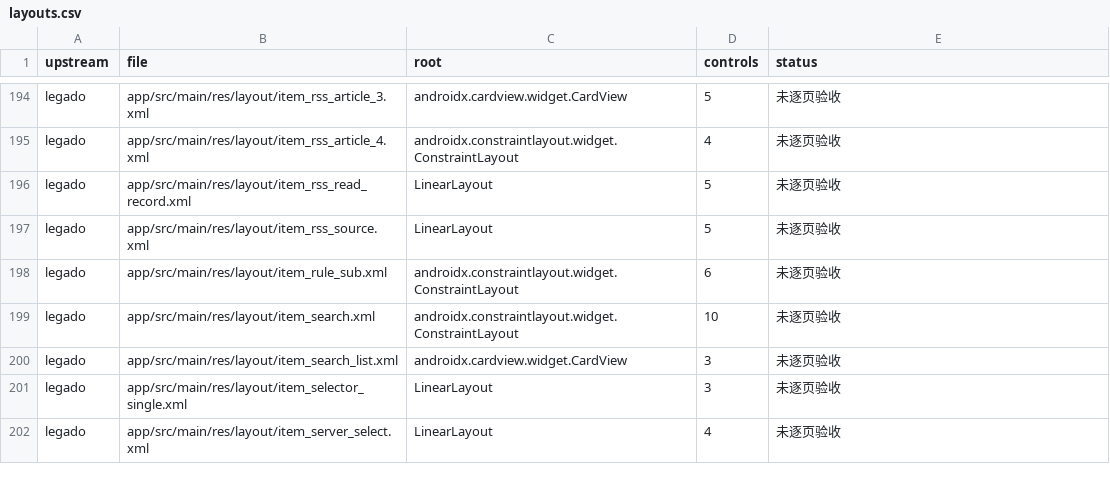
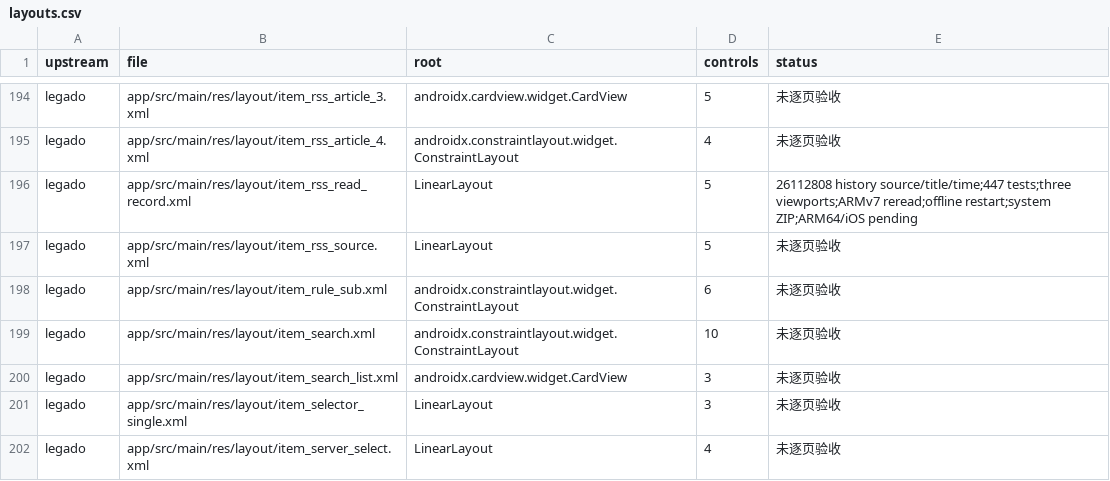
Before and after one commit to suixincrazy/legado-tauri, a CSV file: docs/audit/layouts.csv, drawn as a sheet; only a part is shown, gaps mark what is left out.

```diff
--- a/docs/audit/layouts.csv
+++ b/docs/audit/layouts.csv
@@ -195,3 +195,3 @@ legado,app/src/main/res/layout/item_rss_article_3.xml,androidx.cardview.widget.C
 legado,app/src/main/res/layout/item_rss_article_4.xml,androidx.constraintlayout.widget.ConstraintLayout,4,未逐页验收
-legado,app/src/main/res/layout/item_rss_read_record.xml,LinearLayout,5,未逐页验收
+legado,app/src/main/res/layout/item_rss_read_record.xml,LinearLayout,5,26112808 history source/title/time;447 tests;three viewports;ARMv7 reread;offline restart;system ZIP;ARM64/iOS pending
 legado,app/src/main/res/layout/item_rss_source.xml,LinearLayout,5,未逐页验收
```
Also changed, not shown: docs/audit/menus-settings.csv, 4 other files.
